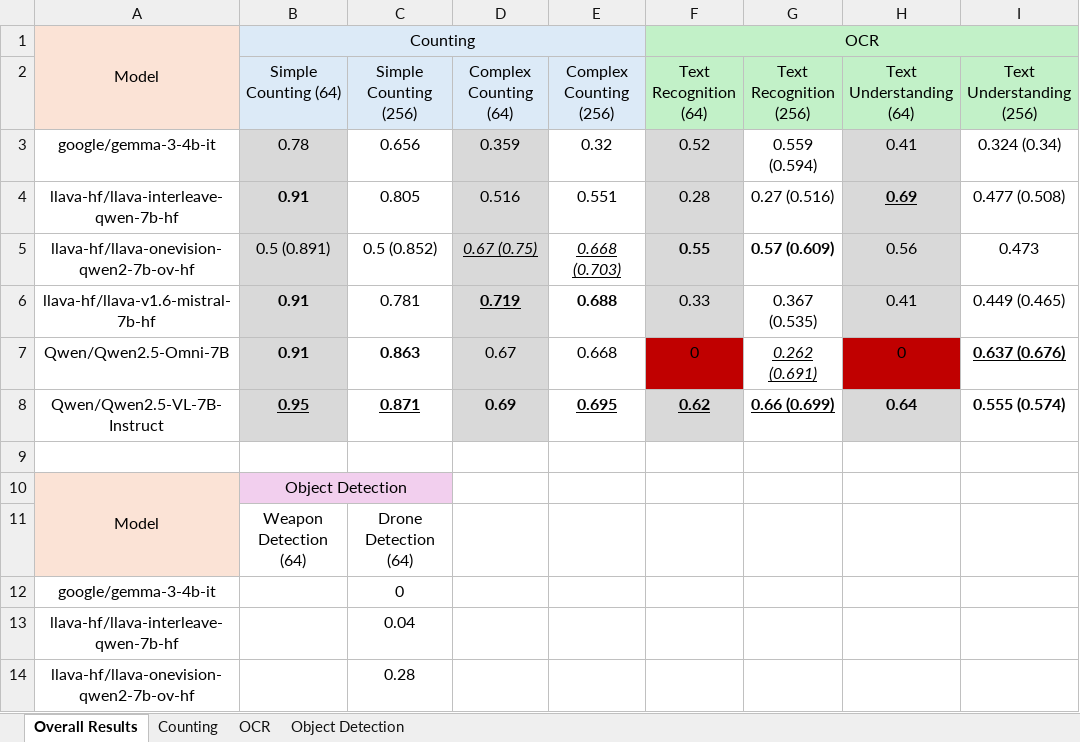
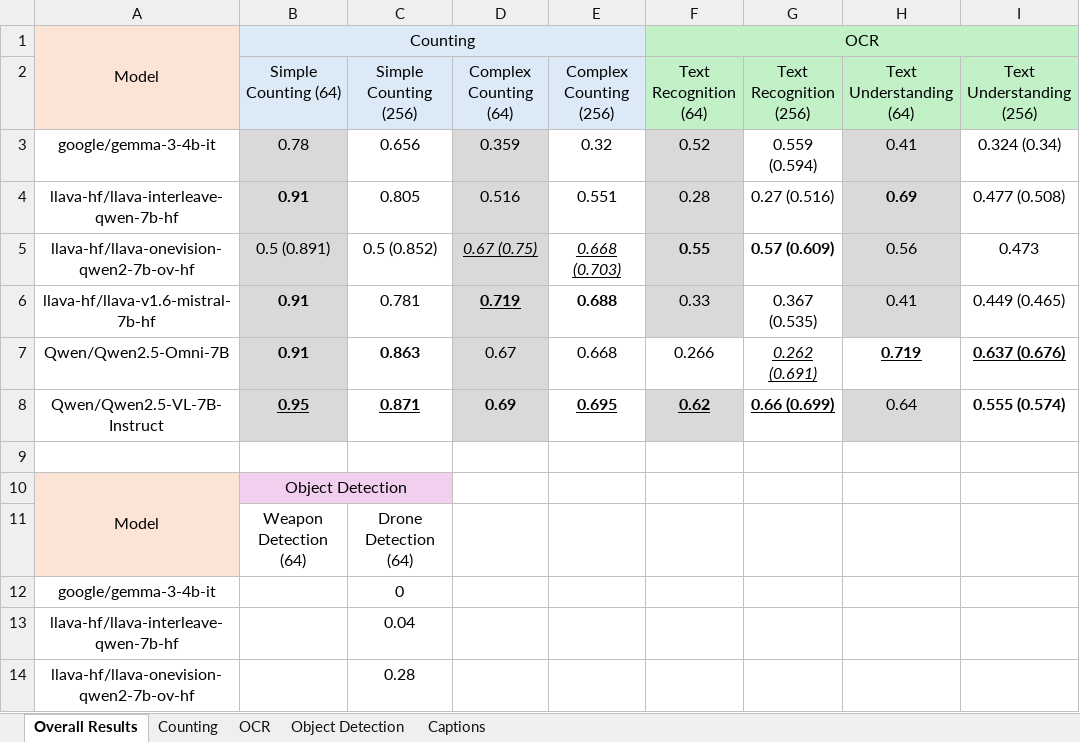
Before and after one commit to phiphi-tan/lmm_benchmark, an Excel workbook: benchmark/benchmark_results.xlsx, sheet Overall Results, drawn as a sheet; only a part is shown; values as stored, in another font and other column widths than the file's, no borders; the diff names each change by its address in the sheet, - before the commit and + after, or states it on an @@ line.

Commit message:
Update results

```diff
--- a/benchmark/benchmark_results.xlsx (sheet Overall Results)
+++ b/benchmark/benchmark_results.xlsx (sheet Overall Results)
+sheet tab: Captions
-H4 underline: on
+H4 underline: off
-F7 (Text Recognition (64)): 0
+F7 (Text Recognition (64)): 0.266
-F7 fill: #C00000
+F7 fill: none
-H7 (Text Understanding (64)): 0
+H7 (Text Understanding (64)): 0.719
@@ H7 fill: #C00000 → none, bold: off → on, underline: off → on @@
-H8 bold: on
+H8 bold: off
```
Also changed, not shown: sheet OCR, sheet Object Detection, 2 other files.
